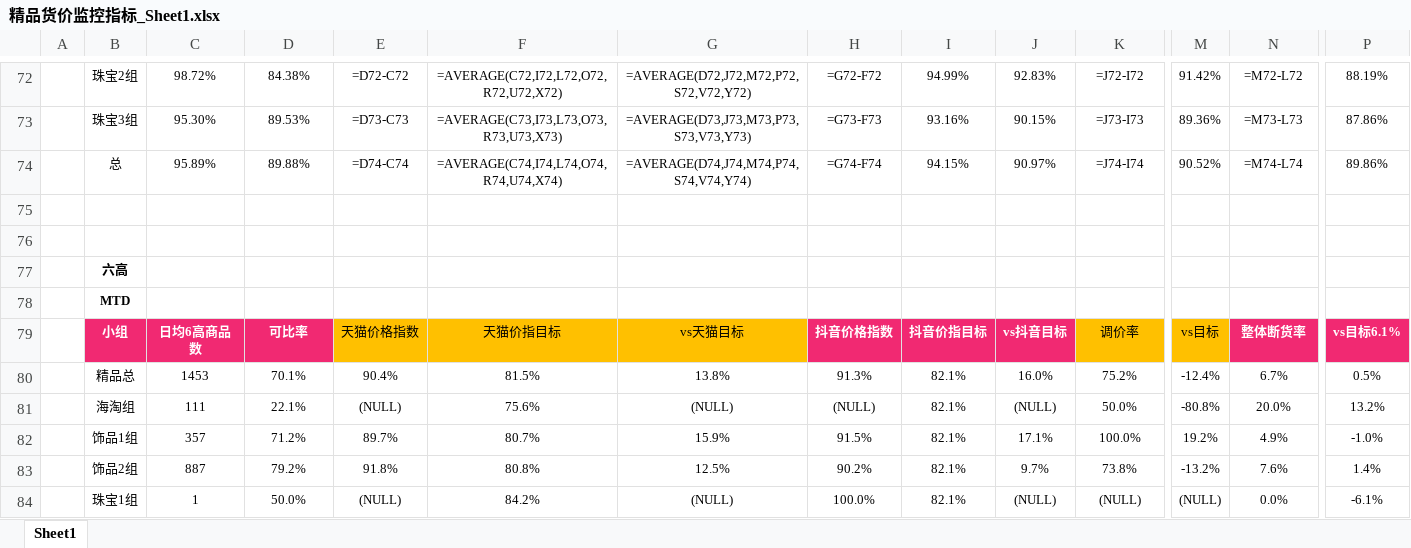
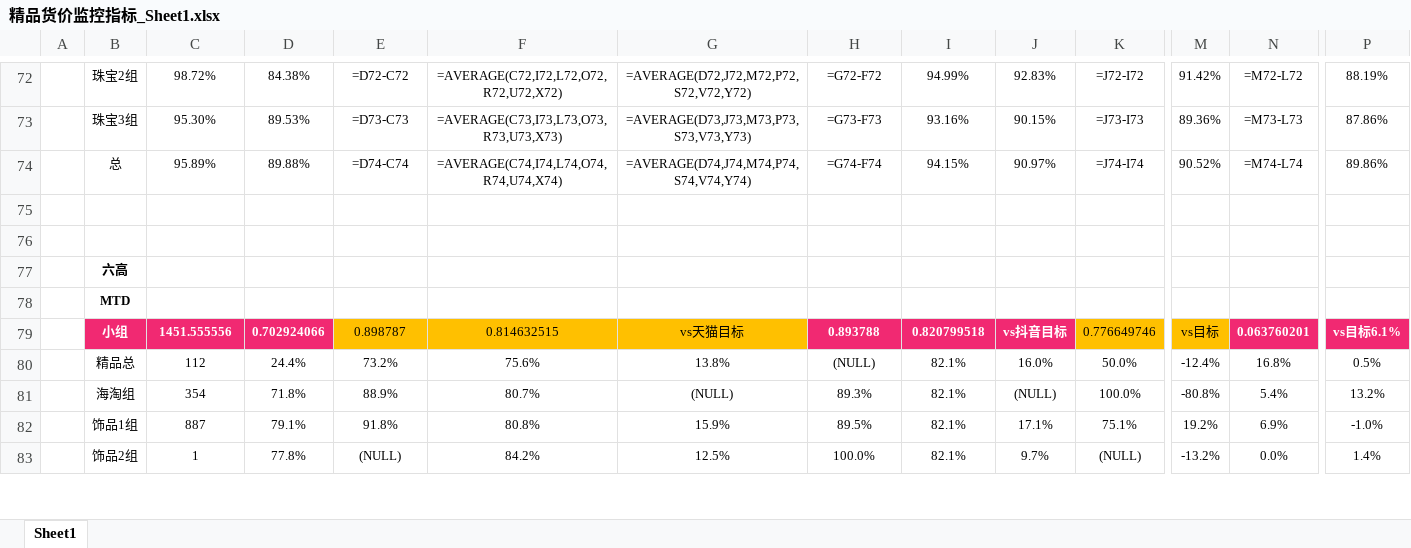
Before and after one commit to parylonglong-max/vip-dashboard, an Excel workbook: downloads/精品货价监控指标_Sheet1.xlsx, sheet Sheet1, drawn as a sheet; only a part is shown, gaps mark what is left out; values as stored, in another font and other column widths than the file's, no borders; formulas without a stored value are shown as written; conditional formats not drawn; removed rows and columns are numbered as before the commit, all else as after; rows hold the shown columns only; the diff covers the shown part only; the diff names each change by its address in the sheet, - before the commit and + after, or states it on an @@ line.

```diff
--- a/downloads/精品货价监控指标_Sheet1.xlsx (sheet Sheet1)
+++ b/downloads/精品货价监控指标_Sheet1.xlsx (sheet Sheet1)
-row 79:  | 小组 | 日均6高商品数 | 可比率 | 天猫价格指数 | 天猫价指目标 | vs天猫目标 | 抖音价格指数 | 抖音价指目标 | vs抖音目标 | 调价率 | vs目标 | 整体断货率 | vs目标6.1%
+row 79:  | 小组 | 1451.555556 | 0.702924066 | 0.898787 | 0.814632515 | vs天猫目标 | 0.893788 | 0.820799518 | vs抖音目标 | 0.776649746 | vs目标 | 0.063760201 | vs目标6.1%
-C80: 1453
+C80: 112
-D80: 70.1%
+D80: 24.4%
-E80: 90.4%
+E80: 73.2%
-F80: 81.5%
+F80: 75.6%
-H80: 91.3%
+H80: (NULL)
-K80: 75.2%
+K80: 50.0%
-N80: 6.7%
+N80: 16.8%
-C81: 111
+C81: 354
-D81: 22.1%
+D81: 71.8%
-E81: (NULL)
+E81: 88.9%
-F81: 75.6%
+F81: 80.7%
-H81: (NULL)
+H81: 89.3%
-K81: 50.0%
+K81: 100.0%
-N81: 20.0%
+N81: 5.4%
-C82: 357
+C82: 887
-D82: 71.2%
+D82: 79.1%
-E82: 89.7%
+E82: 91.8%
-F82: 80.7%
+F82: 80.8%
-H82: 91.5%
+H82: 89.5%
-K82: 100.0%
+K82: 75.1%
-N82: 4.9%
+N82: 6.9%
-row 83:  | 饰品2组 | 887 | 79.2% | 91.8% | 80.8% | 12.5% | 90.2% | 82.1% | 9.7% | 73.8% | -13.2% | 7.6% | 1.4%
-B83: 珠宝1组
+B83: 饰品2组
-D83: 50.0%
+D83: 77.8%
-G83: (NULL)
+G83: 12.5%
-J83: (NULL)
+J83: 9.7%
-M83: (NULL)
+M83: -13.2%
-P83: -6.1%
+P83: 1.4%
```
Also changed, not shown: 8 added rows, 7 removed rows and 35 edited cells elsewhere in this sheet, 1 other file.
